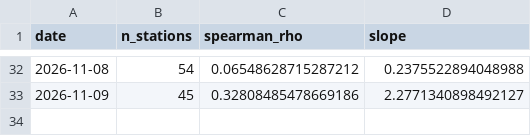
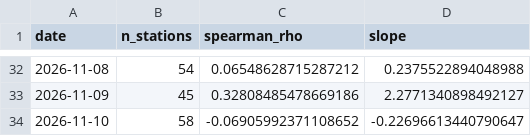
Before and after one commit to HalcyonVector/AQI-Network-Integrity-System, a CSV file: data/processed/daily_satellite_signal.csv, drawn as a sheet; only a part is shown, gaps mark what is left out; the diff names each change by its address in the sheet, - before the commit and + after, or states it on an @@ line.

```diff
--- a/data/processed/daily_satellite_signal.csv
+++ b/data/processed/daily_satellite_signal.csv
+row 34: 2026-11-10 | 58 | -0.06905992371108652 | -0.22696613440790647
```
Also changed, not shown: data/processed/neighbor_station_health.csv, data/processed/station_bias_scores.csv, 26 other files.
